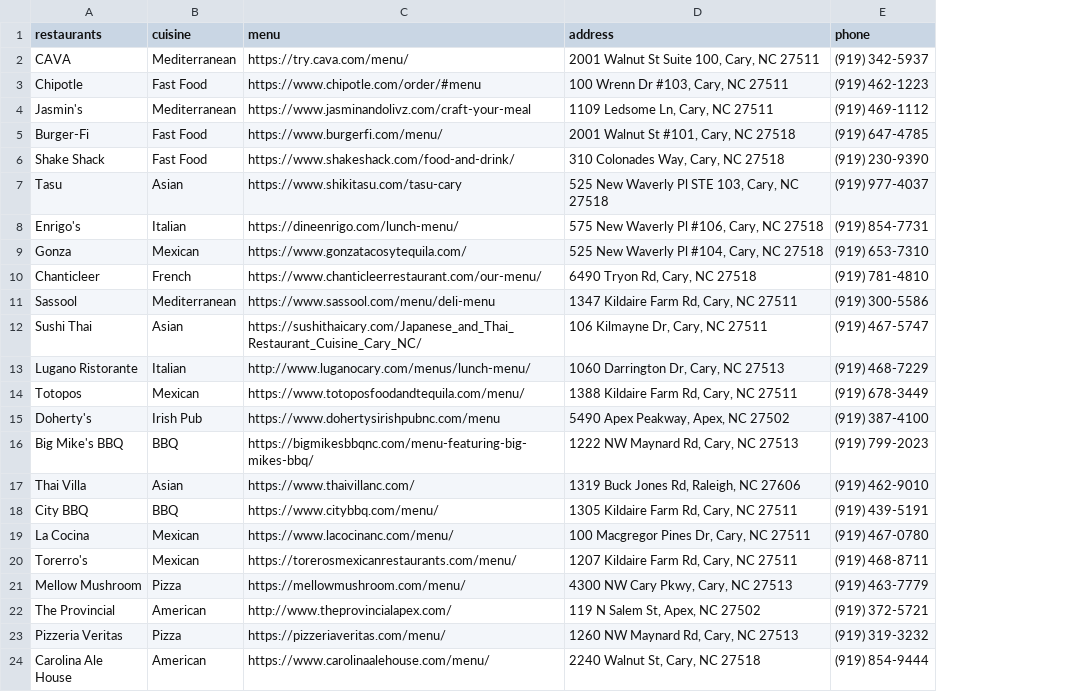
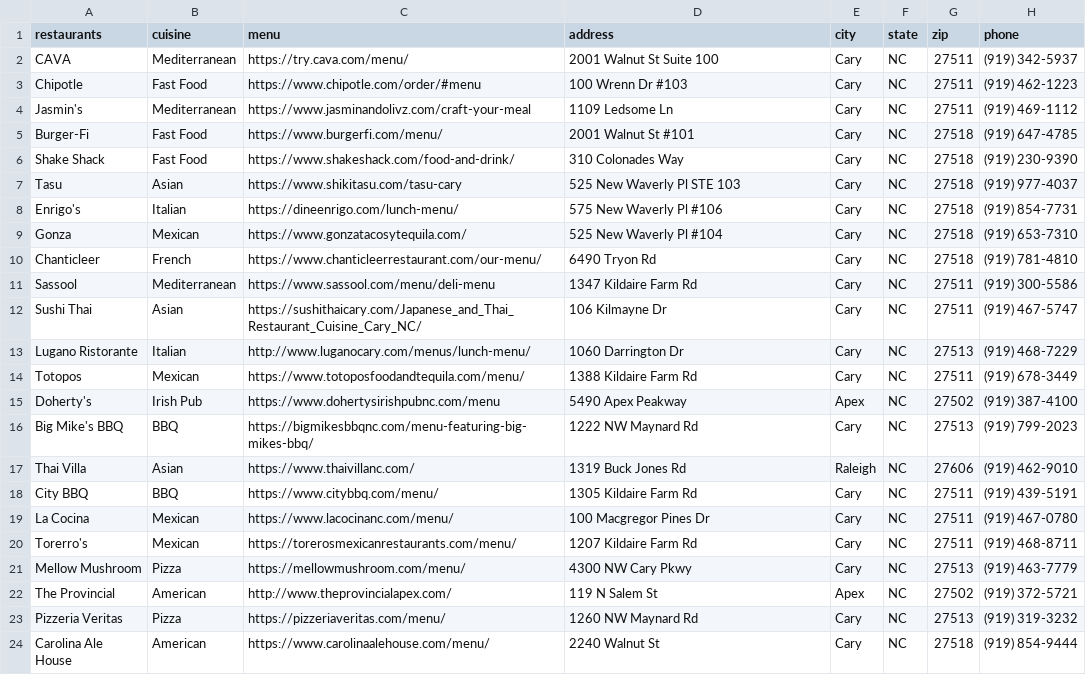
Before and after one commit to RekaCodes/whats-for-lunch, a CSV file: whats_for_lunch/local_restaurants.csv, drawn as a sheet; the diff names each change by its address in the sheet, - before the commit and + after, or states it on an @@ line.

```diff
--- a/whats_for_lunch/local_restaurants.csv
+++ b/whats_for_lunch/local_restaurants.csv
+column E (city), rows 2-24: Cary | Cary | Cary | Cary | Cary | Cary | Cary | Cary | Cary | Cary | Cary | Cary | Cary | Apex | Cary | Raleigh | Cary | Cary | Cary | Cary | Apex | Cary | Cary
+column F (state), rows 2-24: all NC
+column G (zip), rows 2-24: 27511 | 27511 | 27511 | 27518 | 27518 | 27518 | 27518 | 27518 | 27518 | 27511 | 27511 | 27513 | 27511 | 27502 | 27513 | 27606 | 27511 | 27511 | 27511 | 27513 | 27502 | 27513 | 27518
-D2 (address): 2001 Walnut St Suite 100, Cary, NC 27511
+D2 (address): 2001 Walnut St Suite 100
-D3 (address): 100 Wrenn Dr #103, Cary, NC 27511
+D3 (address): 100 Wrenn Dr #103
-D4 (address): 1109 Ledsome Ln, Cary, NC 27511
+D4 (address): 1109 Ledsome Ln
-D5 (address): 2001 Walnut St #101, Cary, NC 27518
+D5 (address): 2001 Walnut St #101
-D6 (address): 310 Colonades Way, Cary, NC 27518
+D6 (address): 310 Colonades Way
-D7 (address): 525 New Waverly Pl STE 103, Cary, NC 27518
+D7 (address): 525 New Waverly Pl STE 103
-D8 (address): 575 New Waverly Pl #106, Cary, NC 27518
+D8 (address): 575 New Waverly Pl #106
-D9 (address): 525 New Waverly Pl #104, Cary, NC 27518
+D9 (address): 525 New Waverly Pl #104
-D10 (address): 6490 Tryon Rd, Cary, NC 27518
+D10 (address): 6490 Tryon Rd
-D11 (address): 1347 Kildaire Farm Rd, Cary, NC 27511
+D11 (address): 1347 Kildaire Farm Rd
-D12 (address): 106 Kilmayne Dr, Cary, NC 27511
+D12 (address): 106 Kilmayne Dr
-D13 (address): 1060 Darrington Dr, Cary, NC 27513
+D13 (address): 1060 Darrington Dr
-D14 (address): 1388 Kildaire Farm Rd, Cary, NC 27511
+D14 (address): 1388 Kildaire Farm Rd
-D15 (address): 5490 Apex Peakway, Apex, NC 27502
+D15 (address): 5490 Apex Peakway
-D16 (address): 1222 NW Maynard Rd, Cary, NC 27513
+D16 (address): 1222 NW Maynard Rd
-D17 (address): 1319 Buck Jones Rd, Raleigh, NC 27606
+D17 (address): 1319 Buck Jones Rd
-D18 (address): 1305 Kildaire Farm Rd, Cary, NC 27511
+D18 (address): 1305 Kildaire Farm Rd
-D19 (address): 100 Macgregor Pines Dr, Cary, NC 27511
+D19 (address): 100 Macgregor Pines Dr
-D20 (address): 1207 Kildaire Farm Rd, Cary, NC 27511
+D20 (address): 1207 Kildaire Farm Rd
-D21 (address): 4300 NW Cary Pkwy, Cary, NC 27513
+D21 (address): 4300 NW Cary Pkwy
-D22 (address): 119 N Salem St, Apex, NC 27502
+D22 (address): 119 N Salem St
-D23 (address): 1260 NW Maynard Rd, Cary, NC 27513
+D23 (address): 1260 NW Maynard Rd
-D24 (address): 2240 Walnut St, Cary, NC 27518
+D24 (address): 2240 Walnut St
```
Also changed, not shown: 1 other file.
